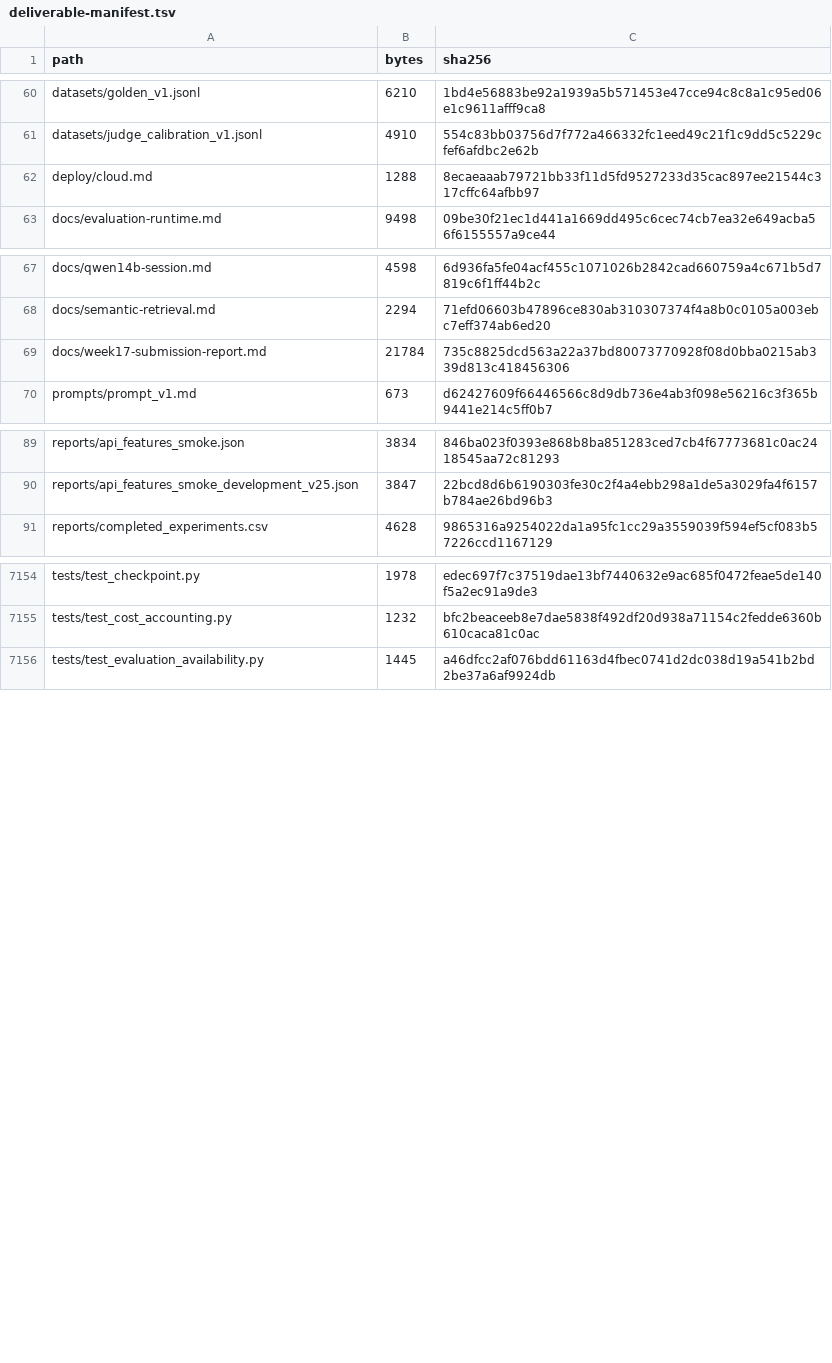
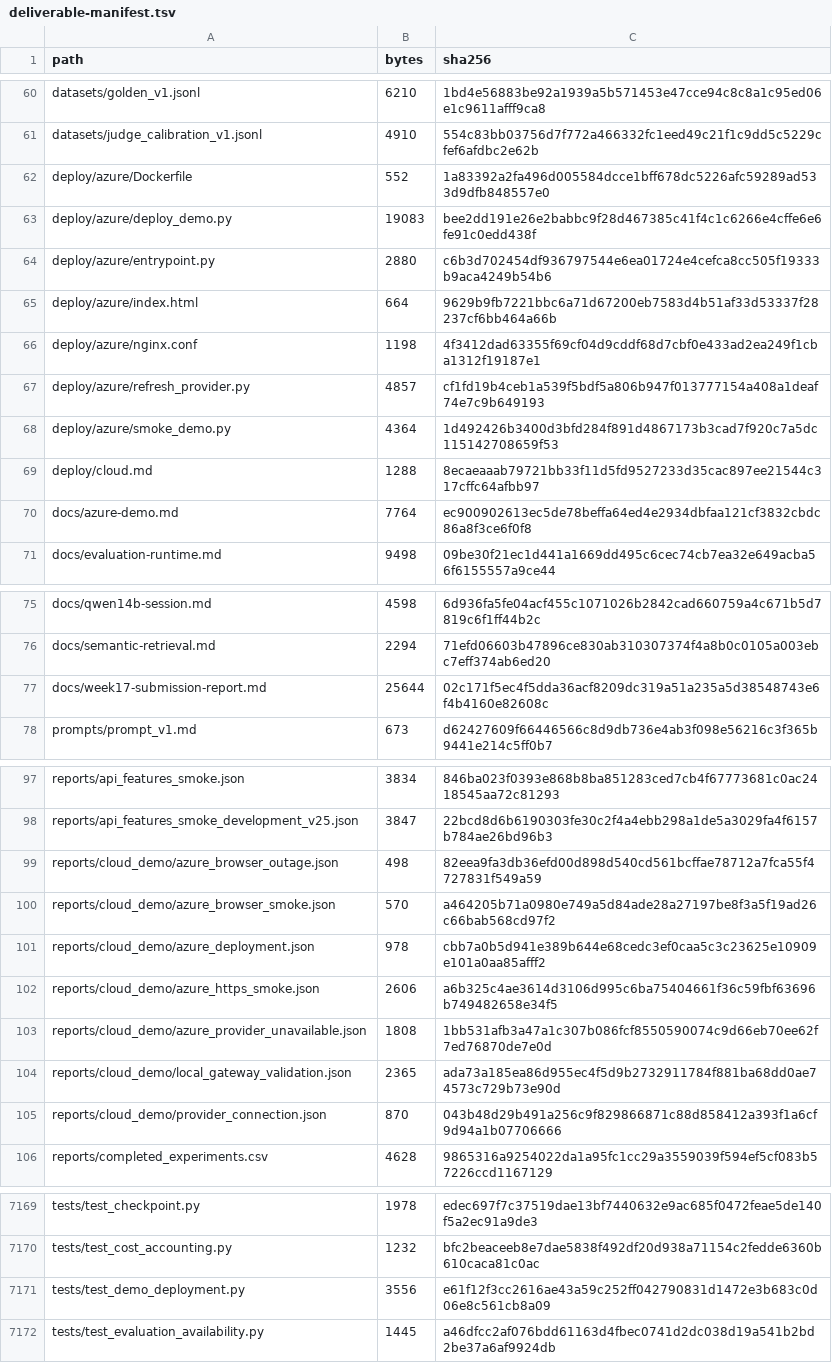
Before and after one commit to shkroyas/Ai_Assistant_MLops, a TSV file: docs/deliverable-manifest.tsv, drawn as a sheet; only a part is shown, gaps mark what is left out; the diff covers the shown part only.

Commit message:
Deploy and verify authenticated Azure Qwen demo with bounded cleanup (#93)
* Add scoped Azure demo deployment with HTTPS proxy support

* Verify deployment safeguards and handle asynchronous cleanup jobs

* Verify Azure Qwen recovery and browser demo; publish final evidence

```diff
--- a/docs/deliverable-manifest.tsv
+++ b/docs/deliverable-manifest.tsv
@@ -61,3 +61,11 @@ datasets/golden_v1.jsonl	6210	1bd4e56883be92a1939a5b571453e47cce94c8c8a1c95ed06e
 datasets/judge_calibration_v1.jsonl	4910	554c83bb03756d7f772a466332fc1eed49c21f1c9dd5c5229cfef6afdbc2e62b
+deploy/azure/Dockerfile	552	1a83392a2fa496d005584dcce1bff678dc5226afc59289ad533d9dfb848557e0
+deploy/azure/deploy_demo.py	19083	bee2dd191e26e2babbc9f28d467385c41f4c1c6266e4cffe6e6fe91c0edd438f
+deploy/azure/entrypoint.py	2880	c6b3d702454df936797544e6ea01724e4cefca8cc505f19333b9aca4249b54b6
+deploy/azure/index.html	664	9629b9fb7221bbc6a71d67200eb7583d4b51af33d53337f28237cf6bb464a66b
+deploy/azure/nginx.conf	1198	4f3412dad63355f69cf04d9cddf68d7cbf0e433ad2ea249f1cba1312f19187e1
+deploy/azure/refresh_provider.py	4857	cf1fd19b4ceb1a539f5bdf5a806b947f013777154a408a1deaf74e7c9b649193
+deploy/azure/smoke_demo.py	4364	1d492426b3400d3bfd284f891d4867173b3cad7f920c7a5dc115142708659f53
 deploy/cloud.md	1288	8ecaeaaab79721bb33f11d5fd9527233d35cac897ee21544c317cffc64afbb97
+docs/azure-demo.md	7764	ec900902613ec5de78beffa64ed4e2934dbfaa121cf3832cbdc86a8f3ce6f0f8
 docs/evaluation-runtime.md	9498	09be30f21ec1d441a1669dd495c6cec74cb7ea32e649acba56f6155557a9ce44
@@ -68,3 +76,3 @@ docs/qwen14b-session.md	4598	6d936fa5fe04acf455c1071026b2842cad660759a4c671b5d78
 docs/semantic-retrieval.md	2294	71efd06603b47896ce830ab310307374f4a8b0c0105a003ebc7eff374ab6ed20
-docs/week17-submission-report.md	21784	735c8825dcd563a22a37bd80073770928f08d0bba0215ab339d813c418456306
+docs/week17-submission-report.md	25644	02c171f5ec4f5dda36acf8209dc319a51a235a5d38548743e6f4b4160e82608c
 prompts/prompt_v1.md	673	d62427609f66446566c8d9db736e4ab3f098e56216c3f365b9441e214c5ff0b7
@@ -90,2 +98,9 @@ reports/api_features_smoke.json	3834	846ba023f0393e868b8ba851283ced7cb4f67773681
 reports/api_features_smoke_development_v25.json	3847	22bcd8d6b6190303fe30c2f4a4ebb298a1de5a3029fa4f6157b784ae26bd96b3
+reports/cloud_demo/azure_browser_outage.json	498	82eea9fa3db36efd00d898d540cd561bcffae78712a7fca55f4727831f549a59
+reports/cloud_demo/azure_browser_smoke.json	570	a464205b71a0980e749a5d84ade28a27197be8f3a5f19ad26c66bab568cd97f2
+reports/cloud_demo/azure_deployment.json	978	cbb7a0b5d941e389b644e68cedc3ef0caa5c3c23625e10909e101a0aa85afff2
+reports/cloud_demo/azure_https_smoke.json	2606	a6b325c4ae3614d3106d995c6ba75404661f36c59fbf63696b749482658e34f5
+reports/cloud_demo/azure_provider_unavailable.json	1808	1bb531afb3a47a1c307b086fcf8550590074c9d66eb70ee62f7ed76870de7e0d
+reports/cloud_demo/local_gateway_validation.json	2365	ada73a185ea86d955ec4f5d9b2732911784f881ba68dd0ae74573c729b73e90d
+reports/cloud_demo/provider_connection.json	870	043b48d29b491a256c9f829866871c88d858412a393f1a6cf9d94a1b07706666
 reports/completed_experiments.csv	4628	9865316a9254022da1a95fc1cc29a3559039f594ef5cf083b57226ccd1167129
@@ -7155,2 +7170,3 @@ tests/test_checkpoint.py	1978	edec697f7c37519dae13bf7440632e9ac685f0472feae5de14
 tests/test_cost_accounting.py	1232	bfc2beaceeb8e7dae5838f492df20d938a71154c2fedde6360b610caca81c0ac
+tests/test_demo_deployment.py	3556	e61f12f3cc2616ae43a59c252ff042790831d1472e3b683c0d06e8c561cb8a09
 tests/test_evaluation_availability.py	1445	a46dfcc2af076bdd61163d4fbec0741d2dc038d19a541b2bd2be37a6af9924db
```
Also changed, not shown: 6 edited cells elsewhere in this file, 20 other files.
